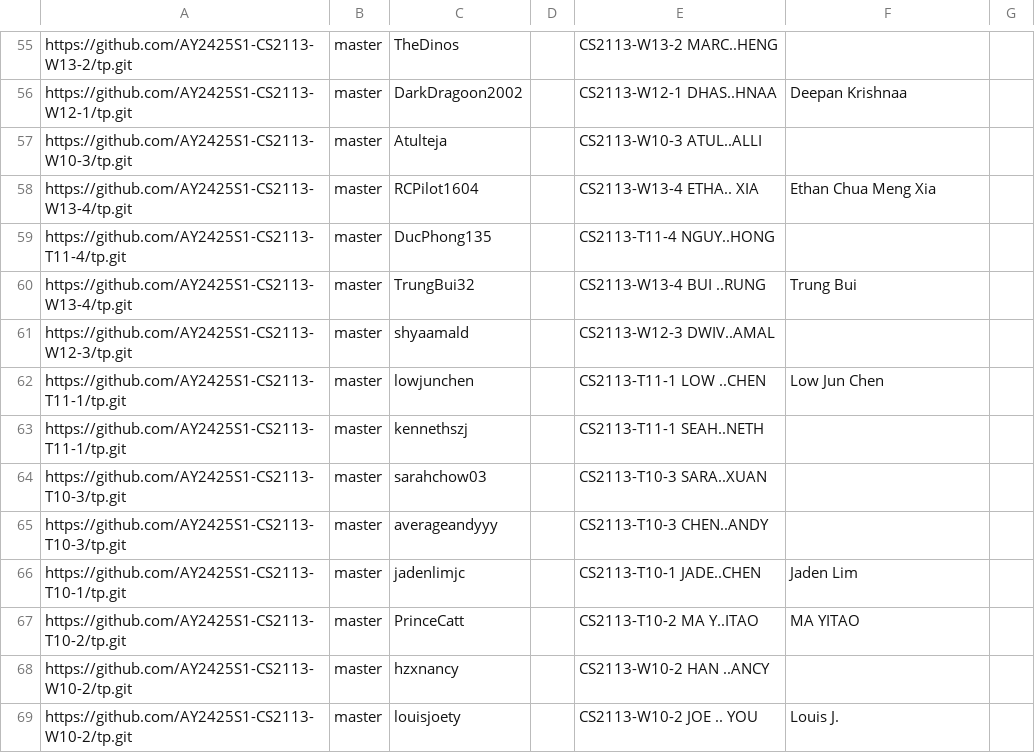
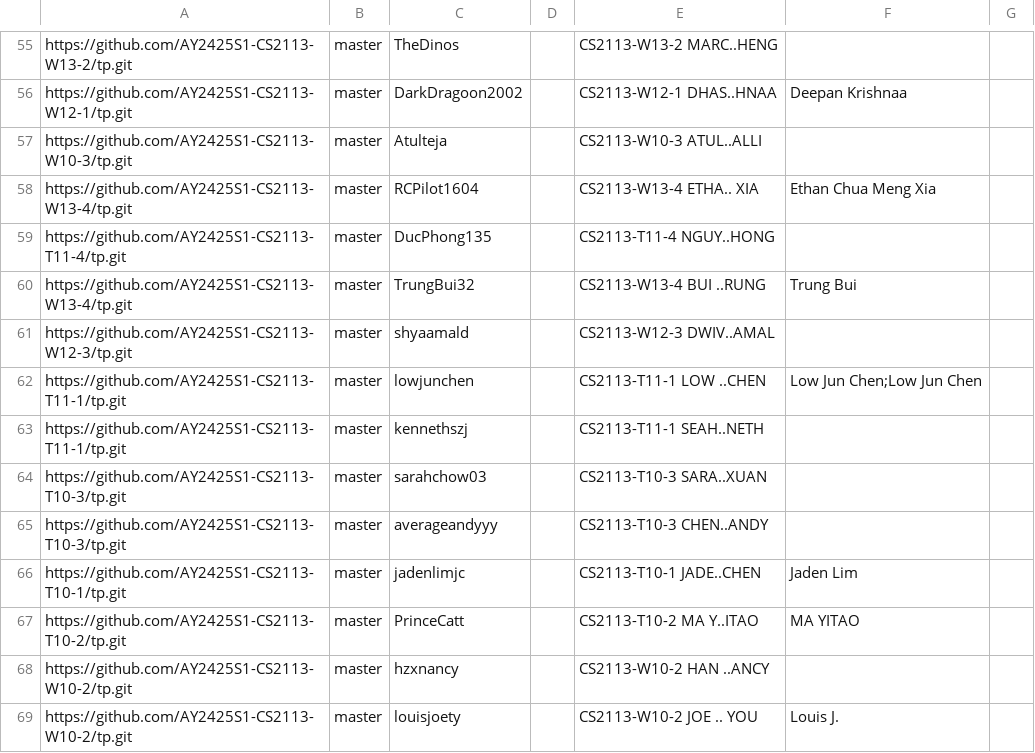
Before and after one commit to nus-cs2113-AY2425S1/tp-dashboard, a CSV file: configs/author-config.csv, drawn as a sheet; only a part is shown, gaps mark what is left out.

Commit message:
Update configs

```diff
--- a/configs/author-config.csv
+++ b/configs/author-config.csv
@@ -61,3 +61,3 @@ https://github.com/AY2425S1-CS2113-W13-4/tp.git,master,TrungBui32,,CS2113-W13-4
 https://github.com/AY2425S1-CS2113-W12-3/tp.git,master,shyaamald,,CS2113-W12-3 DWIV..AMAL,,
-https://github.com/AY2425S1-CS2113-T11-1/tp.git,master,lowjunchen,,CS2113-T11-1 LOW ..CHEN,Low Jun Chen,
+https://github.com/AY2425S1-CS2113-T11-1/tp.git,master,lowjunchen,,CS2113-T11-1 LOW ..CHEN,Low Jun Chen;Low Jun Chen,
 https://github.com/AY2425S1-CS2113-T11-1/tp.git,master,kennethszj,,CS2113-T11-1 SEAH..NETH,,
```
